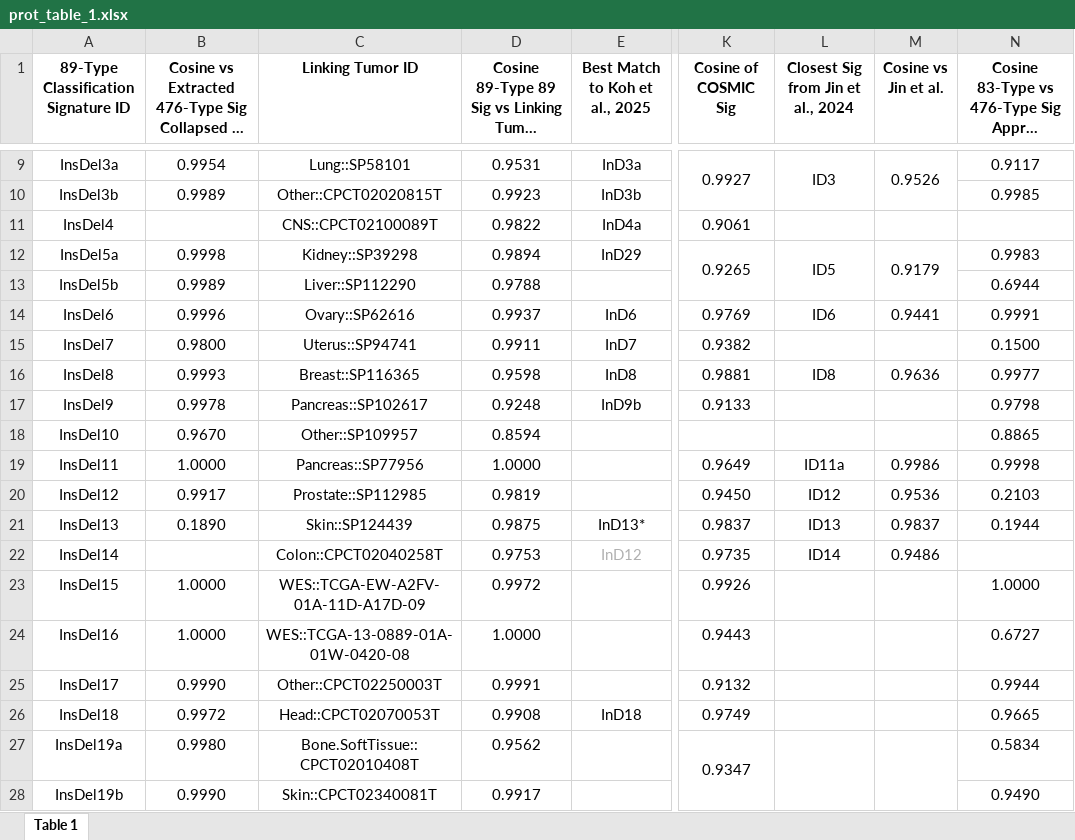
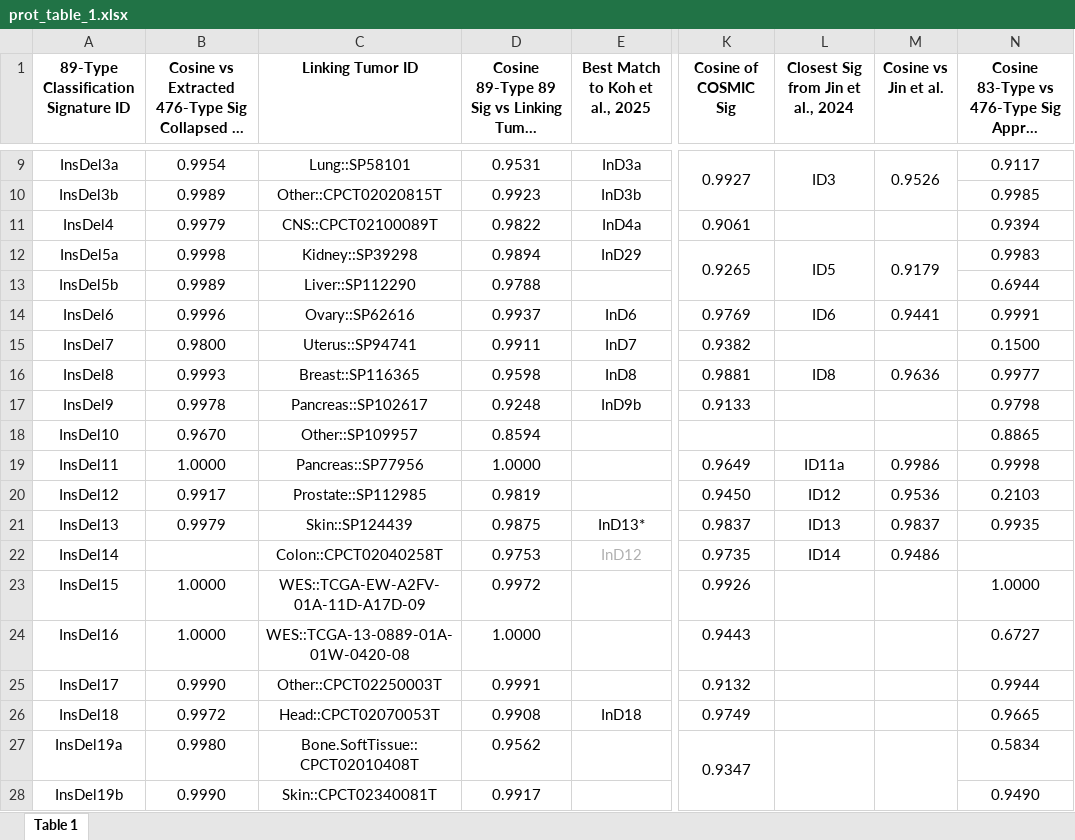
Before and after one commit to liumoLM/Code_Liu_2025, an Excel workbook: vignette/prot_table_1.xlsx, sheet Table 1, drawn as a sheet; only a part is shown, gaps mark what is left out; long unchanged cells end in …; values as stored, in another font and other column widths than the file's, no borders; the diff names each change by its address in the sheet, - before the commit and + after, or states it on an @@ line.

Commit message:
regenerated vignette html after correcting assgnments; misc file cleanup

```diff
--- a/vignette/prot_table_1.xlsx (sheet Table 1)
+++ b/vignette/prot_table_1.xlsx (sheet Table 1)
-B11: (empty)
+B11: 0.9979
-N11: (empty)
+N11: 0.9394
-B21: 0.1890
+B21: 0.9979
-N21: 0.1944
+N21: 0.9935
```
Also changed, not shown: 18 other files.
